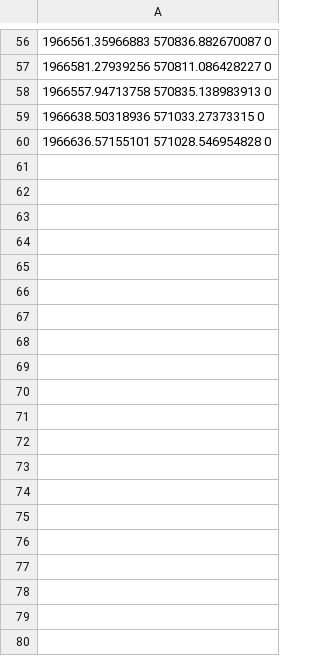
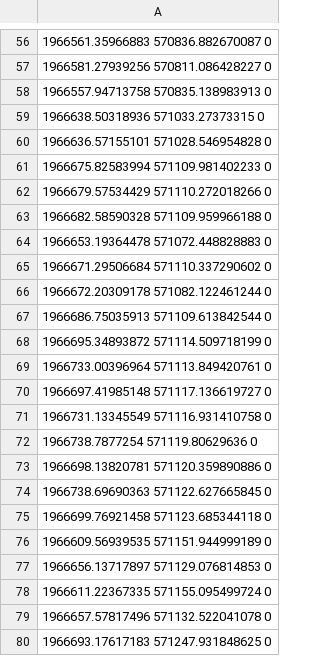
Before and after one commit to utexas-ghosh-group/carstop, a CSV file: Trajectory/mapCreationCode/converted.csv, drawn as a sheet; only a part is shown, gaps mark what is left out; the diff covers the shown part only; the diff names each change by its address in the sheet, - before the commit and + after, or states it on an @@ line.

```diff
--- a/Trajectory/mapCreationCode/converted.csv
+++ b/Trajectory/mapCreationCode/converted.csv
+row 61: 1966675.82583994 571109.981402233 0
+row 62: 1966679.57534429 571110.272018266 0
+row 63: 1966682.58590328 571109.959966188 0
+row 64: 1966653.19364478 571072.448828883 0
+row 65: 1966671.29506684 571110.337290602 0
+row 66: 1966672.20309178 571082.122461244 0
+row 67: 1966686.75035913 571109.613842544 0
+row 68: 1966695.34893872 571114.509718199 0
+row 69: 1966733.00396964 571113.849420761 0
+row 70: 1966697.41985148 571117.136619727 0
+row 71: 1966731.13345549 571116.931410758 0
+row 72: 1966738.7877254 571119.80629636 0
+row 73: 1966698.13820781 571120.359890886 0
+row 74: 1966738.69690363 571122.627665845 0
+row 75: 1966699.76921458 571123.685344118 0
+row 76: 1966609.56939535 571151.944999189 0
+row 77: 1966656.13717897 571129.076814853 0
+row 78: 1966611.22367335 571155.095499724 0
+row 79: 1966657.57817496 571132.522041078 0
+row 80: 1966693.17617183 571247.931848625 0
```
Also changed, not shown: 97 added rows elsewhere in this file, Trajectory/mapCreationCode/unconverted.csv, 37 other files.
